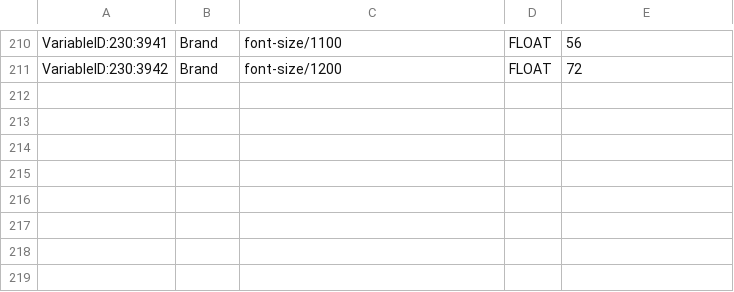
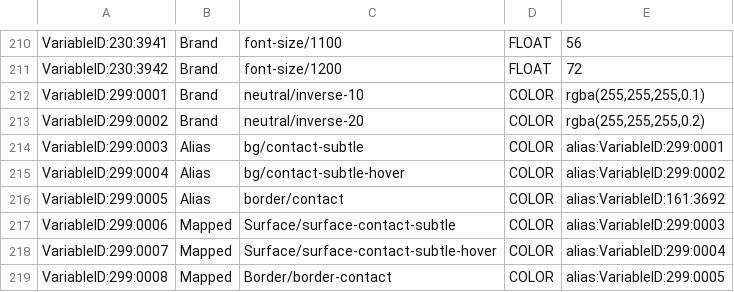
Before and after one commit to polinaindie/prytyla-design-showcase, a TSV file: design-tokens/data/figma-variables.tsv, drawn as a sheet; only a part is shown, gaps mark what is left out.

```diff
--- a/design-tokens/data/figma-variables.tsv
+++ b/design-tokens/data/figma-variables.tsv
@@ -211 +211,9 @@ VariableID:230:3941	Brand	font-size/1100	FLOAT	56
 VariableID:230:3942	Brand	font-size/1200	FLOAT	72
+VariableID:299:0001	Brand	neutral/inverse-10	COLOR	rgba(255,255,255,0.1)
+VariableID:299:0002	Brand	neutral/inverse-20	COLOR	rgba(255,255,255,0.2)
+VariableID:299:0003	Alias	bg/contact-subtle	COLOR	alias:VariableID:299:0001
+VariableID:299:0004	Alias	bg/contact-subtle-hover	COLOR	alias:VariableID:299:0002
+VariableID:299:0005	Alias	border/contact	COLOR	alias:VariableID:161:3692
+VariableID:299:0006	Mapped	Surface/surface-contact-subtle	COLOR	alias:VariableID:299:0003
+VariableID:299:0007	Mapped	Surface/surface-contact-subtle-hover	COLOR	alias:VariableID:299:0004
+VariableID:299:0008	Mapped	Border/border-contact	COLOR	alias:VariableID:299:0005
```
Also changed, not shown: 6 other files.
